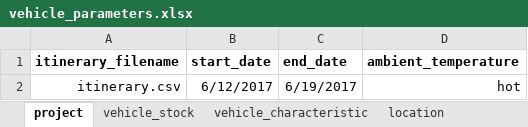
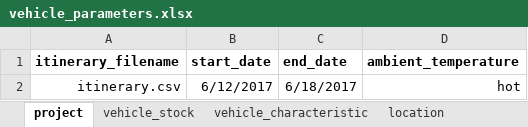
Before and after one commit to LBNL-ETA/CyDER, an Excel workbook: cosimulation/static/demo/1_ev_impact/vehicle_parameters.xlsx, sheet project, drawn as a sheet; values as stored, in another font and other column widths than the file's, no borders; the diff names each change by its address in the sheet, - before the commit and + after, or states it on an @@ line.

```diff
--- a/cosimulation/static/demo/1_ev_impact/vehicle_parameters.xlsx (sheet project)
+++ b/cosimulation/static/demo/1_ev_impact/vehicle_parameters.xlsx (sheet project)
-C2 (end_date): 6/19/2017
+C2 (end_date): 6/18/2017
```
Also changed, not shown: sheet location, cosimulation/static/demo/1_ev_impact/cyder_inputs.xlsx, cosimulation/static/demo/1_ev_impact/ev_forecast.xlsx, 4 other files.
